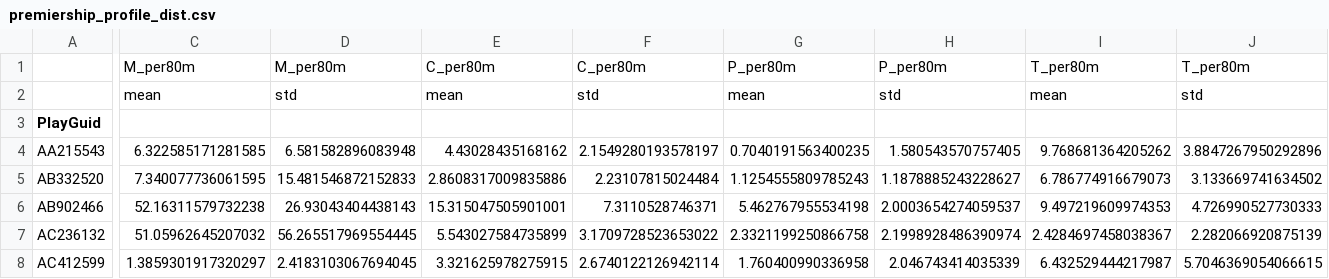
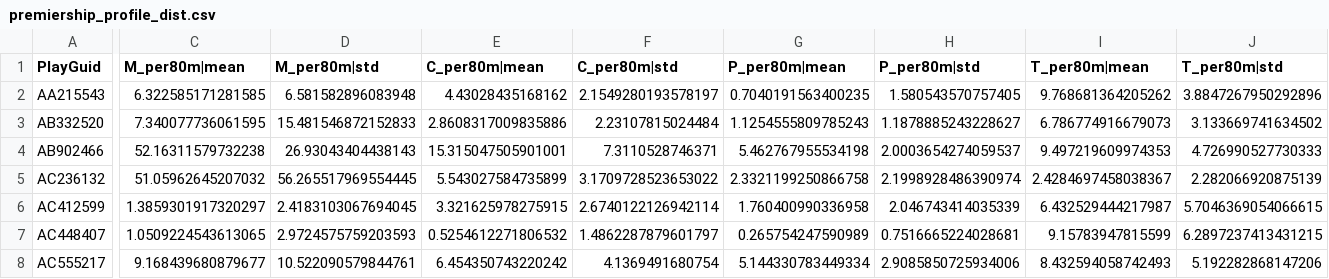
Before and after one commit to Aidzillafont/Rugby-Recruitment, a CSV file: Profile Constructor/Profile_Data/premiership_profile_dist.csv, drawn as a sheet; only a part is shown, gaps mark what is left out; the shorter side is filled out with more unchanged rows; removed rows and columns are numbered as before the commit, all else as after; rows hold the shown columns only; the diff covers the shown part only; the diff names each change by its address in the sheet, - before the commit and + after, or states it on an @@ line.

```diff
--- a/Profile Constructor/Profile_Data/premiership_profile_dist.csv
+++ b/Profile Constructor/Profile_Data/premiership_profile_dist.csv
-row 1:  | M_per80m | M_per80m | C_per80m | C_per80m | P_per80m | P_per80m | T_per80m | T_per80m
-row 2:  | mean | std | mean | std | mean | std | mean | std
-C1: (empty)
+C1: M_per80m|mean
-D1: (empty)
+D1: M_per80m|std
-E1: (empty)
+E1: C_per80m|mean
-F1: (empty)
+F1: C_per80m|std
-G1: (empty)
+G1: P_per80m|mean
-H1: (empty)
+H1: P_per80m|std
-I1: (empty)
+I1: T_per80m|mean
-J1: (empty)
+J1: T_per80m|std
```
Also changed, not shown: 26 edited cells elsewhere in this file, Data Cleaners/Cleaner_Data/sixnations_matches.csv, 9 other files.
